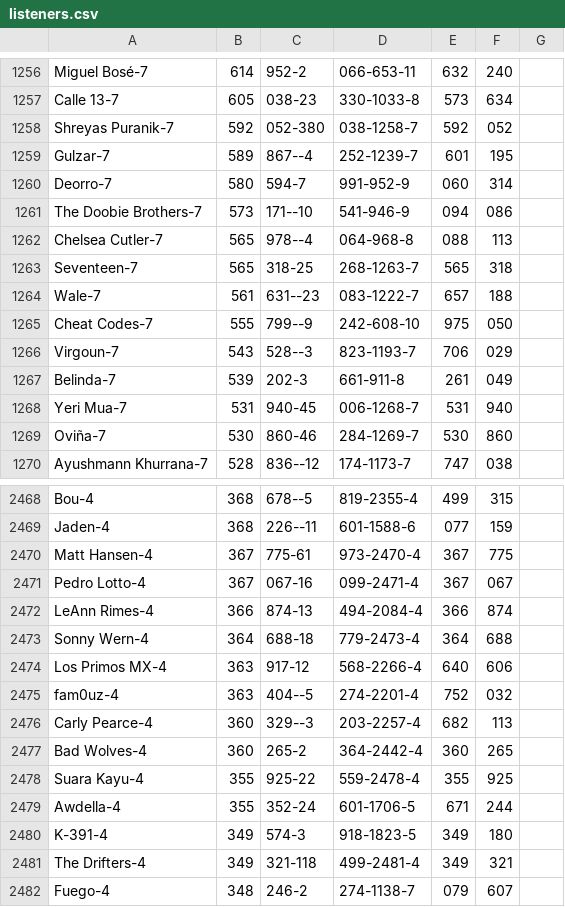
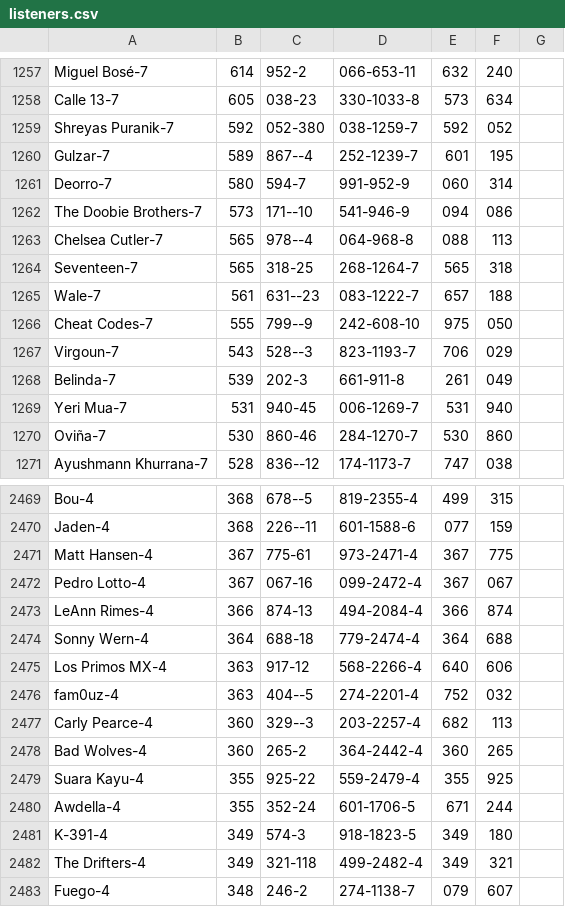
Before and after one commit to Nathan208619/cs4620final, a CSV file: data/listeners.csv, drawn as a sheet; only a part is shown, gaps mark what is left out; the diff covers the shown part only.

```diff
--- a/data/listeners.csv
+++ b/data/listeners.csv
@@ -1257,3 +1258,3 @@ Miguel Bosé-7,614,952-2,066-653-11,632,240
 Calle 13-7,605,038-23,330-1033-8,573,634
-Shreyas Puranik-7,592,052-380,038-1258-7,592,052
+Shreyas Puranik-7,592,052-380,038-1259-7,592,052
 Gulzar-7,589,867--4,252-1239-7,601,195
@@ -1262,3 +1263,3 @@ The Doobie Brothers-7,573,171--10,541-946-9,094,086
 Chelsea Cutler-7,565,978--4,064-968-8,088,113
-Seventeen-7,565,318-25,268-1263-7,565,318
+Seventeen-7,565,318-25,268-1264-7,565,318
 Wale-7,561,631--23,083-1222-7,657,188
@@ -1267,4 +1268,4 @@ Virgoun-7,543,528--3,823-1193-7,706,029
 Belinda-7,539,202-3,661-911-8,261,049
-Yeri Mua-7,531,940-45,006-1268-7,531,940
-Oviña-7,530,860-46,284-1269-7,530,860
+Yeri Mua-7,531,940-45,006-1269-7,531,940
+Oviña-7,530,860-46,284-1270-7,530,860
 Ayushmann Khurrana-7,528,836--12,174-1173-7,747,038
@@ -2469,6 +2470,6 @@ Bou-4,368,678--5,819-2355-4,499,315
 Jaden-4,368,226--11,601-1588-6,077,159
-Matt Hansen-4,367,775-61,973-2470-4,367,775
-Pedro Lotto-4,367,067-16,099-2471-4,367,067
+Matt Hansen-4,367,775-61,973-2471-4,367,775
+Pedro Lotto-4,367,067-16,099-2472-4,367,067
 LeAnn Rimes-4,366,874-13,494-2084-4,366,874
-Sonny Wern-4,364,688-18,779-2473-4,364,688
+Sonny Wern-4,364,688-18,779-2474-4,364,688
 Los Primos MX-4,363,917-12,568-2266-4,640,606
@@ -2477,6 +2478,6 @@ Carly Pearce-4,360,329--3,203-2257-4,682,113
 Bad Wolves-4,360,265-2,364-2442-4,360,265
-Suara Kayu-4,355,925-22,559-2478-4,355,925
+Suara Kayu-4,355,925-22,559-2479-4,355,925
 Awdella-4,355,352-24,601-1706-5,671,244
 K-391-4,349,574-3,918-1823-5,349,180
-The Drifters-4,349,321-118,499-2481-4,349,321
+The Drifters-4,349,321-118,499-2482-4,349,321
 Fuego-4,348,246-2,274-1138-7,079,607
```
Also changed, not shown: 1 added row, 1 removed row and 119 edited cells elsewhere in this file, data/2020.csv, data/2021.csv, 23 other files.
